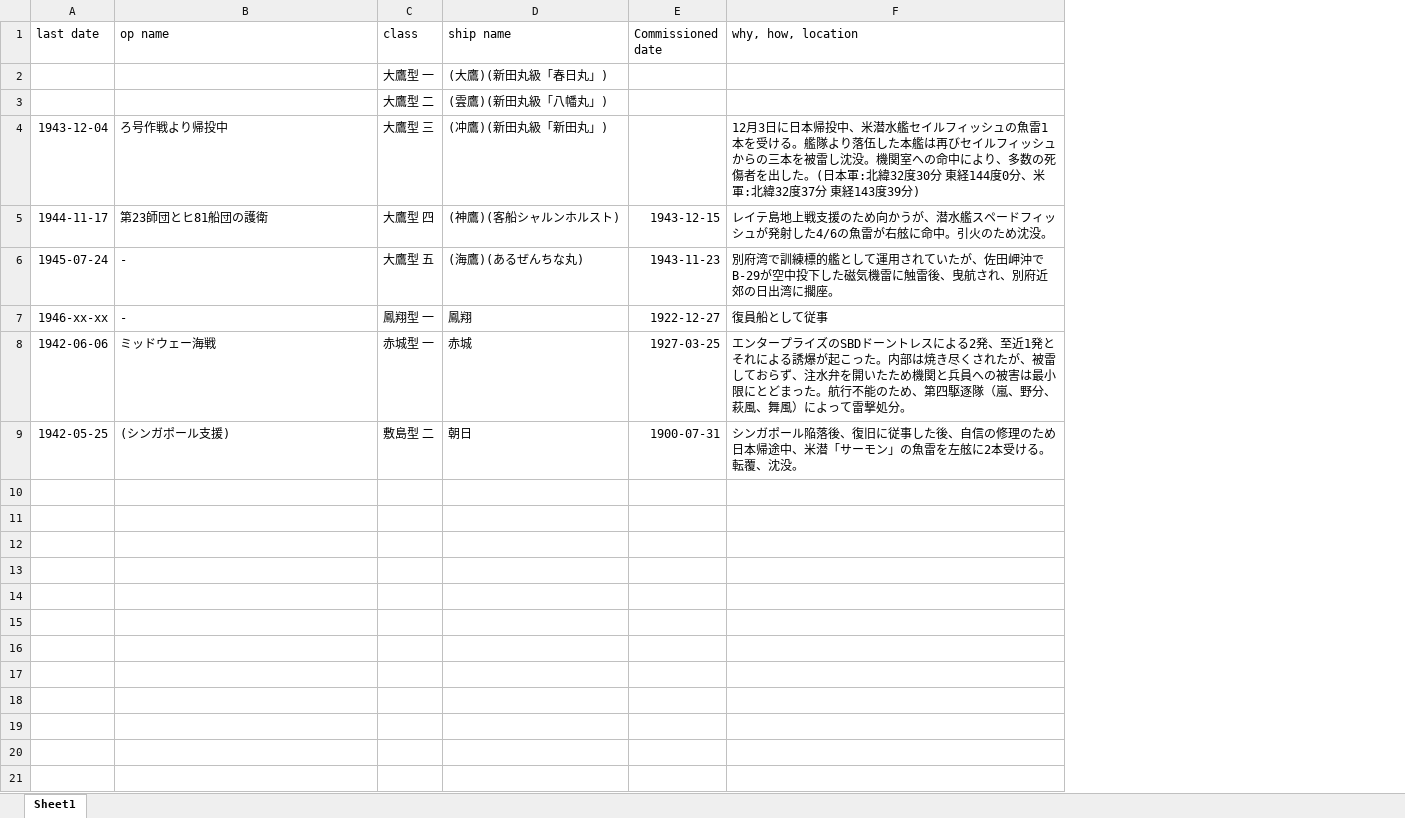
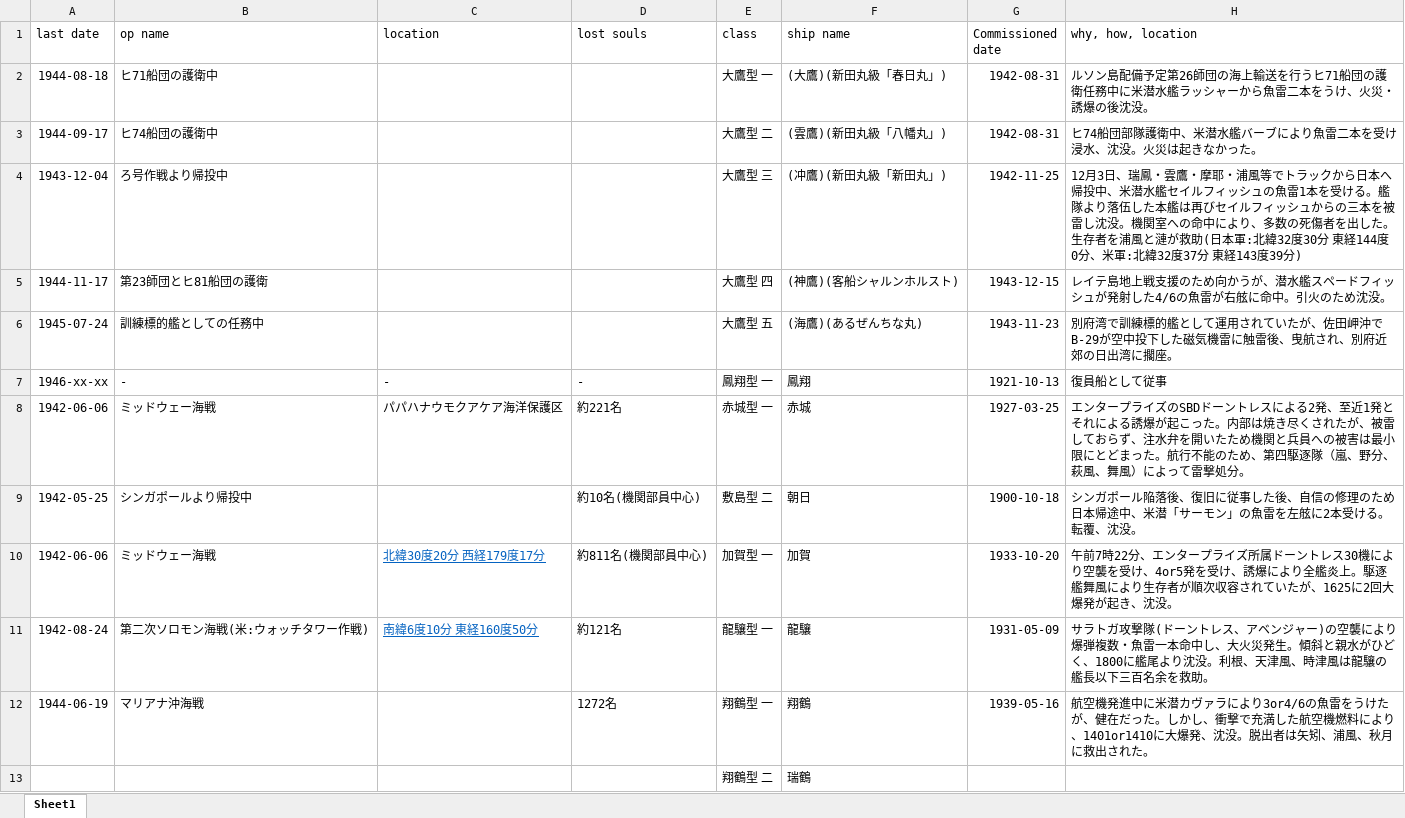
Before and after one commit to MKmusashino634/github_pages, an Excel workbook: PacificWar-GreatEastAsiaWar/Locus/GB_data.xlsx, sheet Sheet1, drawn as a sheet; values as stored, in another font and other column widths than the file's, no borders; addresses are those after the commit; the diff names each change by its address in the sheet, - before the commit and + after, or states it on an @@ line.

```diff
--- a/PacificWar-GreatEastAsiaWar/Locus/GB_data.xlsx (sheet Sheet1)
+++ b/PacificWar-GreatEastAsiaWar/Locus/GB_data.xlsx (sheet Sheet1)
+column C (location), rows 7-8: - | パパハナウモクアケア海洋保護区
+column D (lost souls), rows 7-9: - | 約221名 | 約10名(機関部員中心)
-A2 (last date): (empty)
+A2 (last date): 1944-08-18
-B2 (op name): (empty)
+B2 (op name): ヒ71船団の護衛中
-G2:G3 (Commissioned date): (empty)
+G2:G3 (Commissioned date): 1942-08-31
-H2 (why, how, location): (empty)
+H2 (why, how, location): ルソン島配備予定第26師団の海上輸送を行うヒ71船団の護衛任務中に米潜水艦ラッシャーから魚雷二本をうけ、火災・誘爆の後沈没。
-A3 (last date): (empty)
+A3 (last date): 1944-09-17
-B3 (op name): (empty)
+B3 (op name): ヒ74船団の護衛中
-H3 (why, how, location): (empty)
+H3 (why, how, location): ヒ74船団部隊護衛中、米潜水艦バーブにより魚雷二本を受け浸水、沈没。火災は起きなかった。
-G4 (Commissioned date): (empty)
+G4 (Commissioned date): 1942-11-25
-H4 (why, how, location): 12月3日に日本帰投中、米潜水艦セイルフィッシュの魚雷1本を受ける。艦隊より落伍した本艦は再びセイルフィッシュからの三本を被雷し沈没。機関室への命中により、多数の死傷者を出した。(日本軍…
+H4 (why, how, location): 12月3日、瑞鳳・雲鷹・摩耶・浦風等でトラックから日本へ帰投中、米潜水艦セイルフィッシュの魚雷1本を受ける。艦隊より落伍した本艦は再びセイルフィッシュからの三本を被雷し沈没。機関室への命中により、多数の死傷者を出した。生存者を浦風と漣が救助(日本軍…
-B6 (op name): -
+B6 (op name): 訓練標的艦としての任務中
-G7 (Commissioned date): 1922-12-27
+G7 (Commissioned date): 1921-10-13
-B9 (op name): (シンガポール支援)
+B9 (op name): シンガポールより帰投中
-G9 (Commissioned date): 1900-07-31
+G9 (Commissioned date): 1900-10-18
+row 10: 1942-06-06 | ミッドウェー海戦 | 北緯30度20分 西経179度17分 | 約811名(機関部員中心) | 加賀型 一 | 加賀 | 1933-10-20 | 午前7時22分、エンタープライズ所属ドーントレス30機により空襲を受け、4or5発を受け、誘爆により全艦炎上。駆逐艦舞風により生存者が順次収容されていたが、1625に2回大爆発が起き、沈没。
+row 11: 1942-08-24 | 第二次ソロモン海戦(米:ウォッチタワー作戦) | 南緯6度10分 東経160度50分 | 約121名 | 龍驤型 一 | 龍驤 | 1931-05-09 | サラトガ攻撃隊(ドーントレス、アベンジャー)の空襲により爆弾複数・魚雷一本命中し、大火災発生。傾斜と親水がひどく、1800に艦尾より沈没。利根、天津風、時津風は龍驤の艦長以下三百名余を救助。
+row 12: 1944-06-19 | マリアナ沖海戦 |  | 1272名 | 翔鶴型 一 | 翔鶴 | 1939-05-16 | 航空機発進中に米潜カヴァラにより3or4/6の魚雷をうけたが、健在だった。しかし、衝撃で充満した航空機燃料により、1401or1410に大爆発、沈没。脱出者は矢矧、浦風、秋月に救出された。
+row 13:  |  |  |  | 翔鶴型 二 | 瑞鶴
```
Also changed, not shown: 54 other files.
